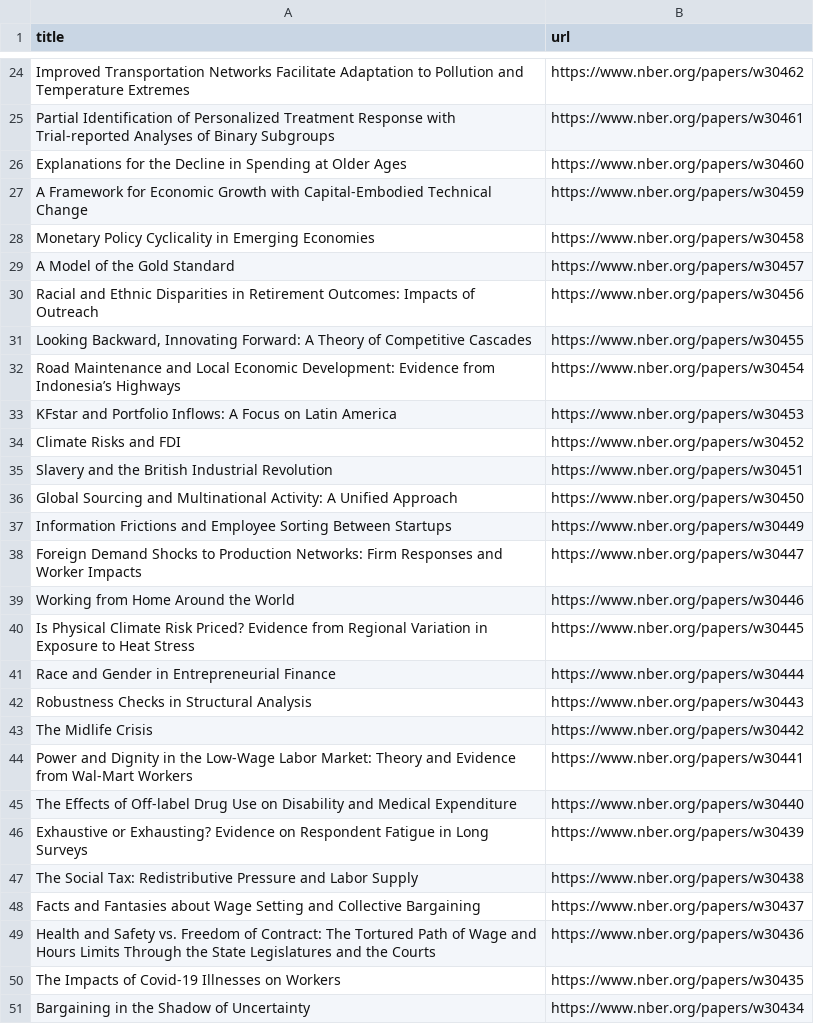
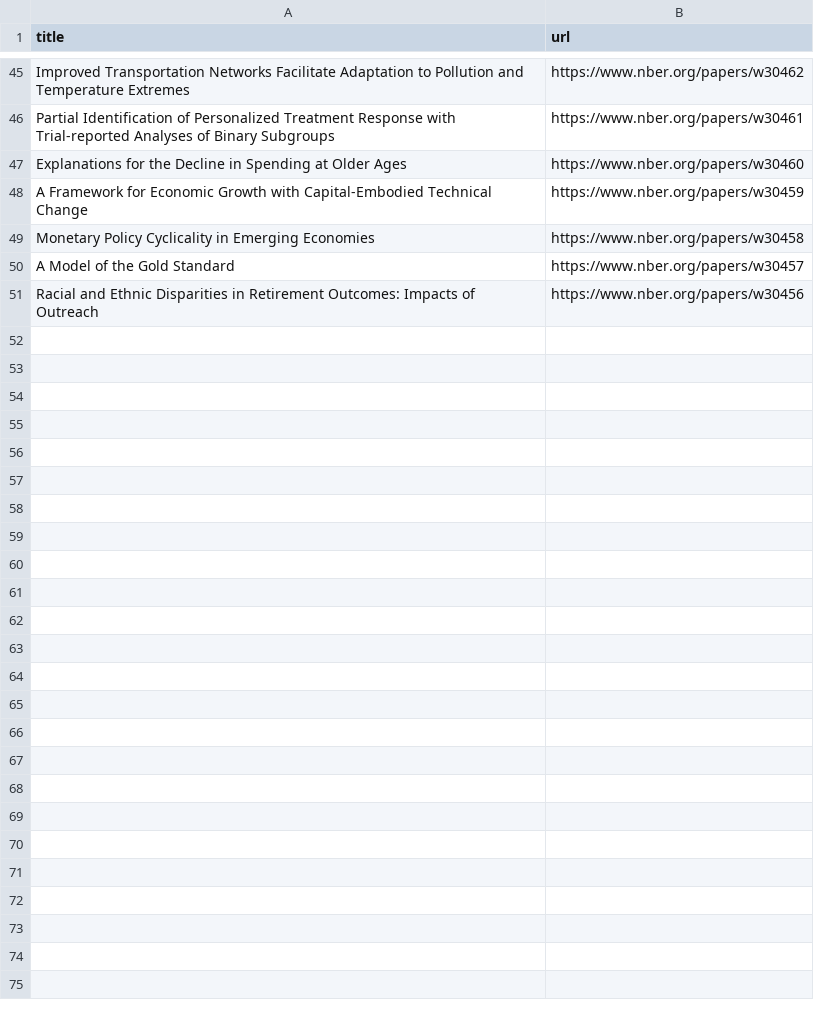
Before and after one commit to tengj98/NBER-auto-scraper, a CSV file: nberresearch.csv, drawn as a sheet; only a part is shown, gaps mark what is left out; removed rows and columns are numbered as before the commit, all else as after; the diff covers the shown part only; the diff names each change by its address in the sheet, - before the commit and + after, or states it on an @@ line.

```diff
--- a/nberresearch.csv
+++ b/nberresearch.csv
-row 31: Looking Backward, Innovating Forward: A Theory of Competitive Cascades | https://www.nber.org/papers/w30455
-row 32: Road Maintenance and Local Economic Development: Evidence from Indonesia’s Highways | https://www.nber.org/papers/w30454
-row 33: KFstar and Portfolio Inflows: A Focus on Latin America | https://www.nber.org/papers/w30453
-row 34: Climate Risks and FDI | https://www.nber.org/papers/w30452
-row 35: Slavery and the British Industrial Revolution | https://www.nber.org/papers/w30451
-row 36: Global Sourcing and Multinational Activity: A Unified Approach | https://www.nber.org/papers/w30450
-row 37: Information Frictions and Employee Sorting Between Startups | https://www.nber.org/papers/w30449
-row 38: Foreign Demand Shocks to Production Networks: Firm Responses and Worker Impacts | https://www.nber.org/papers/w30447
-row 39: Working from Home Around the World | https://www.nber.org/papers/w30446
-row 40: Is Physical Climate Risk Priced? Evidence from Regional Variation in Exposure to Heat Stress | https://www.nber.org/papers/w30445
-row 41: Race and Gender in Entrepreneurial Finance | https://www.nber.org/papers/w30444
-row 42: Robustness Checks in Structural Analysis | https://www.nber.org/papers/w30443
-row 43: The Midlife Crisis | https://www.nber.org/papers/w30442
-row 44: Power and Dignity in the Low-Wage Labor Market: Theory and Evidence from Wal-Mart Workers | https://www.nber.org/papers/w30441
-row 45: The Effects of Off-label Drug Use on Disability and Medical Expenditure | https://www.nber.org/papers/w30440
-row 46: Exhaustive or Exhausting? Evidence on Respondent Fatigue in Long Surveys | https://www.nber.org/papers/w30439
-row 47: The Social Tax: Redistributive Pressure and Labor Supply | https://www.nber.org/papers/w30438
-row 48: Facts and Fantasies about Wage Setting and Collective Bargaining | https://www.nber.org/papers/w30437
-row 49: Health and Safety vs. Freedom of Contract: The Tortured Path of Wage and Hours Limits Through the State Legislatures and the Courts | https://www.nber.org/papers/w30436
-row 50: The Impacts of Covid-19 Illnesses on Workers | https://www.nber.org/papers/w30435
-row 51: Bargaining in the Shadow of Uncertainty | https://www.nber.org/papers/w30434
```
Also changed, not shown: 21 added rows elsewhere in this file.
